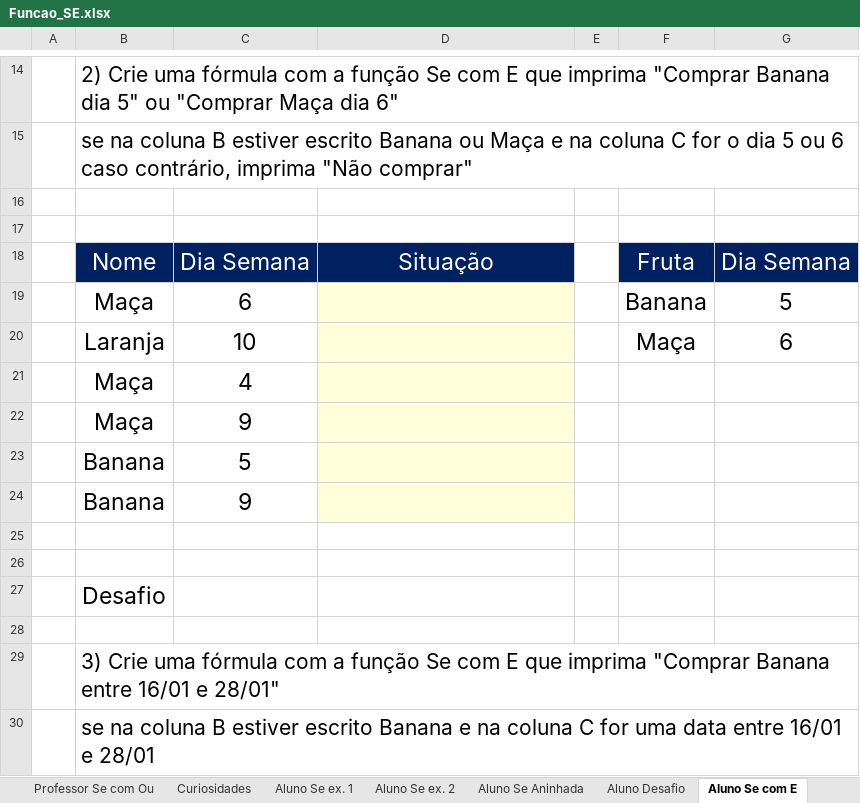
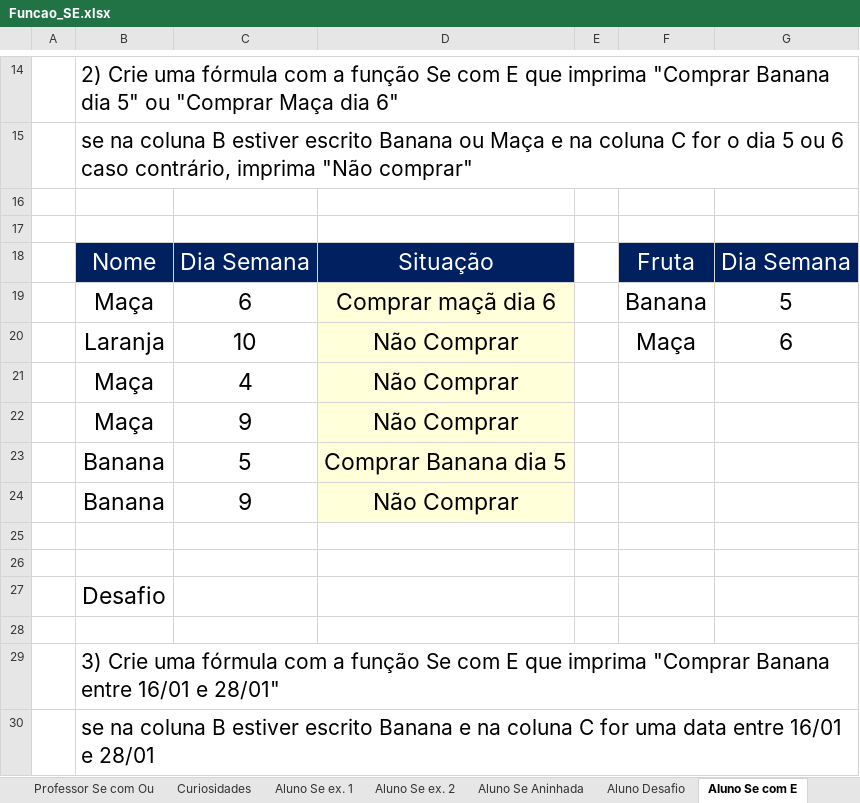
Before and after one commit to Rodr1goCN/EXCEL-POWER-BI, an Excel workbook: Excel/Funcao_SE.xlsx, sheet Aluno Se com E, drawn as a sheet; only a part is shown, gaps mark what is left out; values as stored, in another font and other column widths than the file's, no borders; the diff covers the shown part only; the diff names each change by its address in the sheet, - before the commit and + after, or states it on an @@ line.

```diff
--- a/Excel/Funcao_SE.xlsx (sheet Aluno Se com E)
+++ b/Excel/Funcao_SE.xlsx (sheet Aluno Se com E)
-D19: (empty)
+D19: Comprar maçã dia 6
-D20:D22: (empty)
+D20:D22: Não Comprar
-D23: (empty)
+D23: Comprar Banana dia 5
-D24: (empty)
+D24: Não Comprar
```
Also changed, not shown: 6 added rows, 6 removed rows and 19 edited cells elsewhere in this sheet, sheet Professor Se ex. 1.
